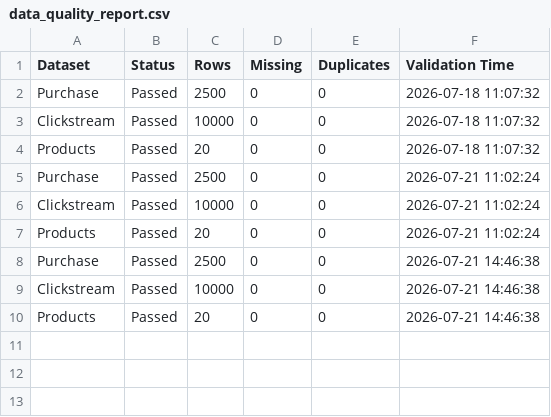
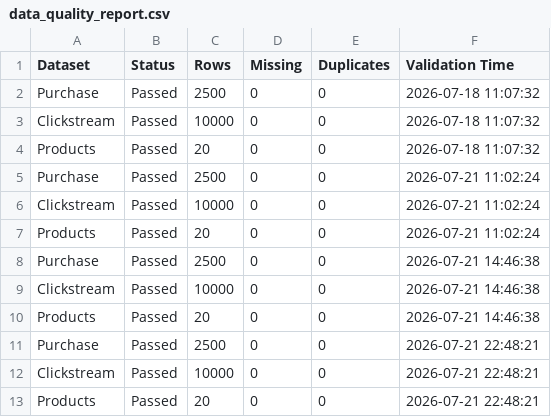
Before and after one commit to Manoj-creator-star/RecoMart-Recommendation, a CSV file: validation_reports/data_quality_report.csv, drawn as a sheet.

```diff
--- a/validation_reports/data_quality_report.csv
+++ b/validation_reports/data_quality_report.csv
@@ -10 +10,4 @@ Clickstream,Passed,10000,0,0,2026-07-21 14:46:38
 Products,Passed,20,0,0,2026-07-21 14:46:38
+Purchase,Passed,2500,0,0,2026-07-21 22:48:21
+Clickstream,Passed,10000,0,0,2026-07-21 22:48:21
+Products,Passed,20,0,0,2026-07-21 22:48:21
```
Also changed, not shown: data/model/training_data.csv, data/source/clickstream.csv, 3 other files.
